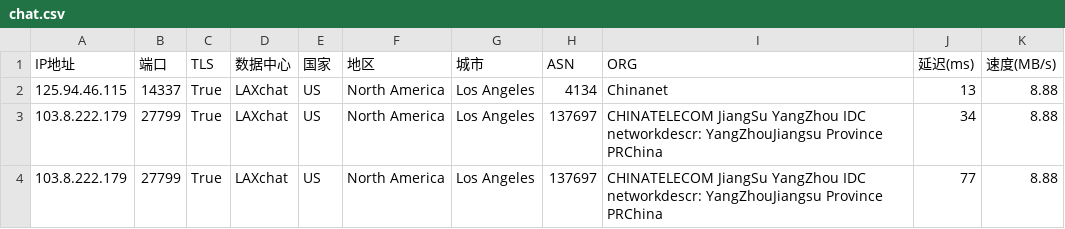
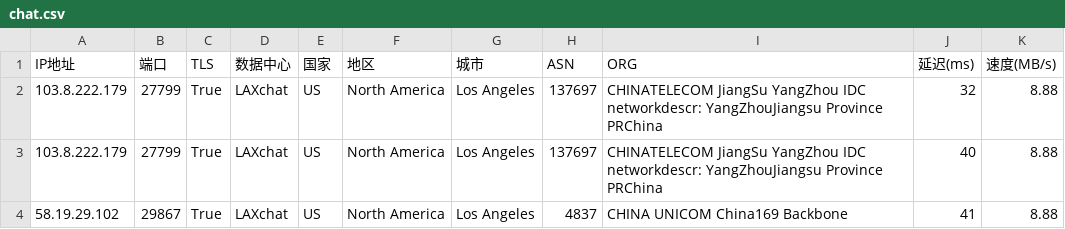
Before and after one commit to dingdingdang22/newini, a CSV file: chat.csv, drawn as a sheet.

Commit message:
更新 chat.csv 文件

```diff
--- a/chat.csv
+++ b/chat.csv
@@ -1,4 +1,4 @@
 IP地址,端口,TLS,数据中心,国家,地区,城市,ASN,ORG,延迟(ms),速度(MB/s)
-125.94.46.115,14337,True,LAXchat,US,North America,Los Angeles,4134,Chinanet,13,8.88
-103.8.222.179,27799,True,LAXchat,US,North America,Los Angeles,137697,CHINATELECOM JiangSu YangZhou IDC networkdescr: YangZhouJiangsu Province PRChina,34,8.88
-103.8.222.179,27799,True,LAXchat,US,North America,Los Angeles,137697,CHINATELECOM JiangSu YangZhou IDC networkdescr: YangZhouJiangsu Province PRChina,77,8.88
+103.8.222.179,27799,True,LAXchat,US,North America,Los Angeles,137697,CHINATELECOM JiangSu YangZhou IDC networkdescr: YangZhouJiangsu Province PRChina,32,8.88
+103.8.222.179,27799,True,LAXchat,US,North America,Los Angeles,137697,CHINATELECOM JiangSu YangZhou IDC networkdescr: YangZhouJiangsu Province PRChina,40,8.88
+58.19.29.102,29867,True,LAXchat,US,North America,Los Angeles,4837,CHINA UNICOM China169 Backbone,41,8.88
```
